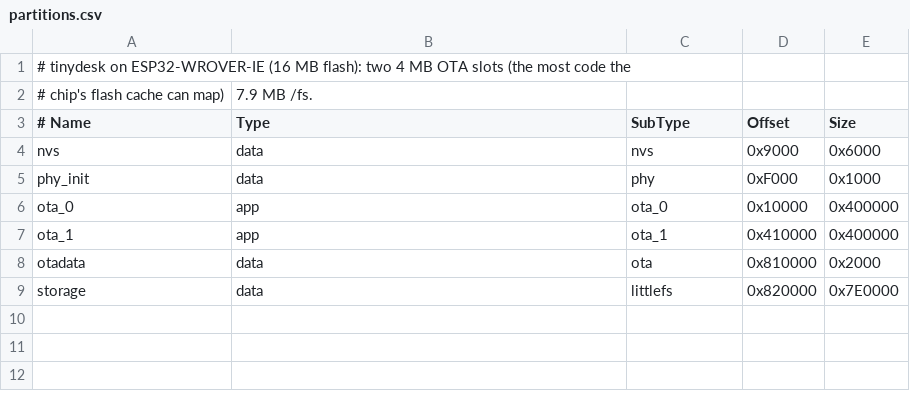
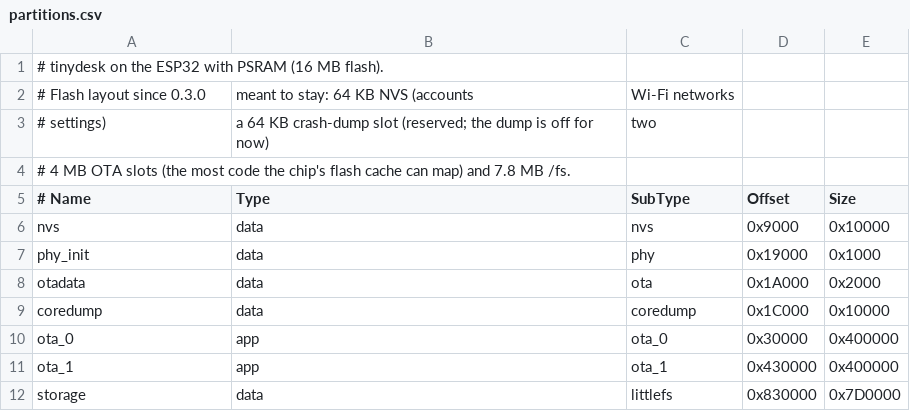
Before and after one commit to tinydesk-project/tinydesk, a CSV file: ports/esp32/partitions.csv, drawn as a sheet.

Commit message:
0.3.0: version, release notes, final flash layouts
16 MB boards and the C6: 64 KB NVS, a reserved 64 KB crash-dump slot, the
app slots after them (0x30000), /fs 7.8 MB and 1.8 MB. Meant to stay for
1.x. TD_VERSION_MAJOR/_MINOR/_PATCH back in td.h (lost in a checkout during
the API freeze). The CrowPanel's PROJECT_VER was still 0.1.6. The source
archive's version pattern matches td.h's spacing.

```diff
--- a/ports/esp32/partitions.csv
+++ b/ports/esp32/partitions.csv
@@ -1,9 +1,12 @@
-# tinydesk on ESP32-WROVER-IE (16 MB flash): two 4 MB OTA slots (the most code the
-# chip's flash cache can map), 7.9 MB /fs.
+# tinydesk on the ESP32 with PSRAM (16 MB flash).
+# Flash layout since 0.3.0, meant to stay: 64 KB NVS (accounts, Wi-Fi networks,
+# settings), a 64 KB crash-dump slot (reserved; the dump is off for now), two
+# 4 MB OTA slots (the most code the chip's flash cache can map) and 7.8 MB /fs.
 # Name,     Type, SubType,  Offset,   Size,
-nvs,        data, nvs,      0x9000,   0x6000,
-phy_init,   data, phy,      0xF000,   0x1000,
-ota_0,      app,  ota_0,    0x10000,  0x400000,
-ota_1,      app,  ota_1,    0x410000, 0x400000,
-otadata,    data, ota,      0x810000, 0x2000,
-storage,    data, littlefs, 0x820000, 0x7E0000,
+nvs,        data, nvs,      0x9000,   0x10000,
+phy_init,   data, phy,      0x19000,  0x1000,
+otadata,    data, ota,      0x1A000,  0x2000,
+coredump,   data, coredump, 0x1C000,  0x10000,
+ota_0,      app,  ota_0,    0x30000,  0x400000,
+ota_1,      app,  ota_1,    0x430000, 0x400000,
+storage,    data, littlefs, 0x830000, 0x7D0000,
```
Also changed, not shown: ports/esp32c6/partitions.csv, ports/esp32s3/partitions.csv, 11 other files.
